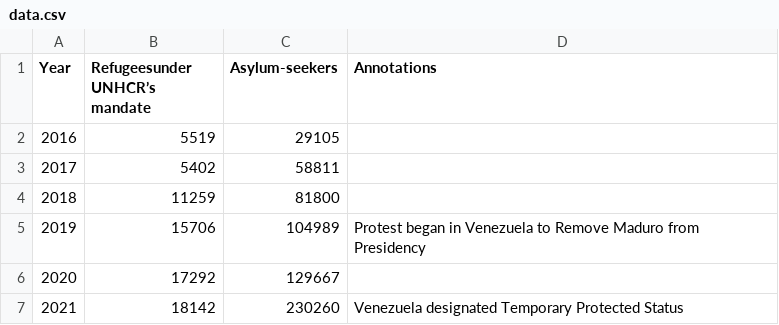
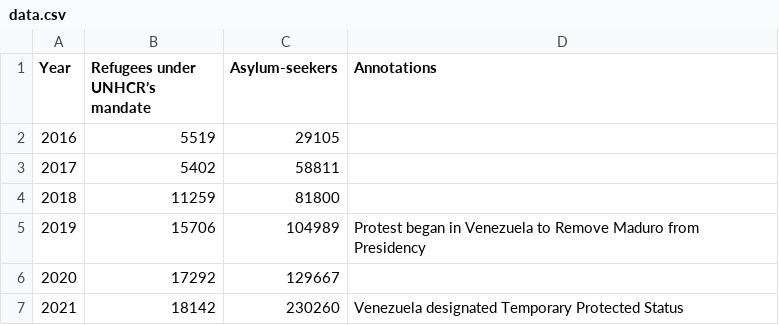
Before and after one commit to szamb012/line-chart-practice, a CSV file: data.csv, drawn as a sheet.

Commit message:
Update data.csv

```diff
--- a/data.csv
+++ b/data.csv
@@ -1,2 +1,2 @@
-Year,Refugeesunder UNHCR’s mandate,Asylum-seekers,Annotations
+Year,Refugees under UNHCR’s mandate,Asylum-seekers,Annotations
 2016,5519,29105,
```
